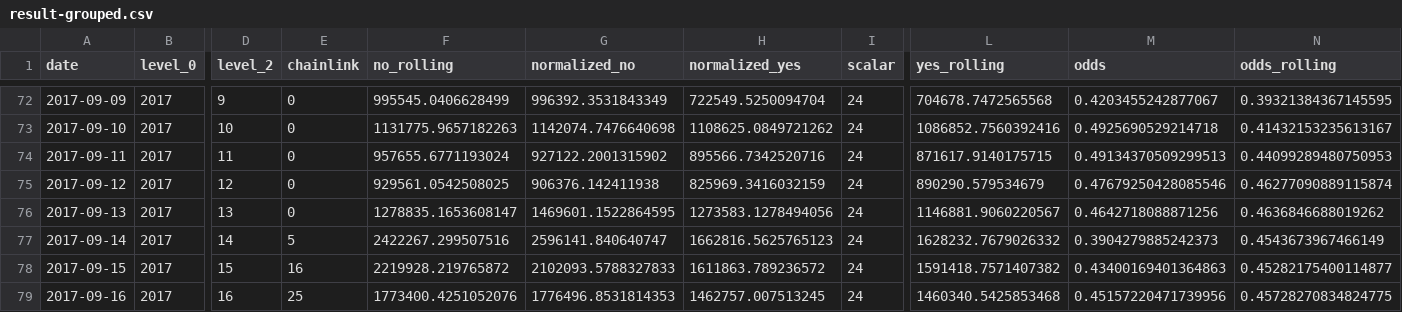
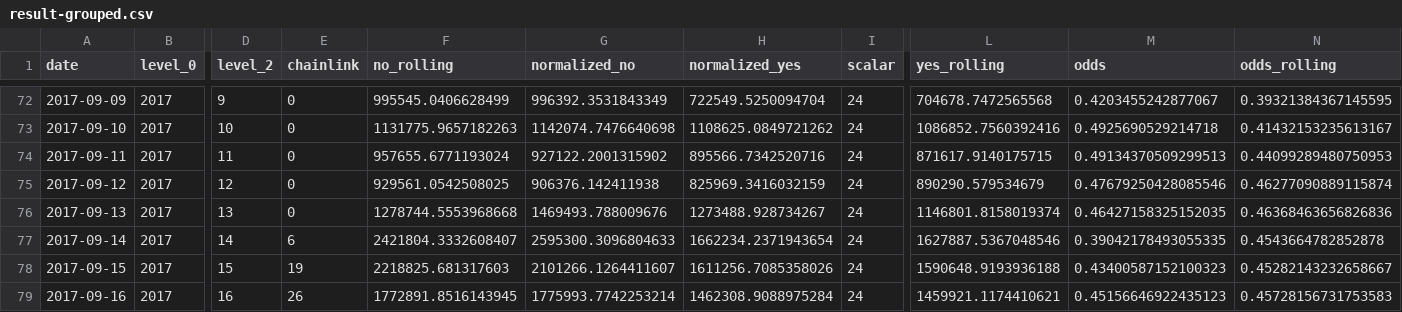
Before and after one commit to pboulus/pboulus.github.io, a CSV file: app/result-grouped.csv, drawn as a sheet; only a part is shown, gaps mark what is left out; the diff covers the shown part only; the diff names each change by its address in the sheet, - before the commit and + after, or states it on an @@ line.

```diff
--- a/app/result-grouped.csv
+++ b/app/result-grouped.csv
-F76 (no_rolling): 1278835.1653608147
+F76 (no_rolling): 1278744.5553968668
-G76 (normalized_no): 1469601.1522864595
+G76 (normalized_no): 1469493.788009676
-H76 (normalized_yes): 1273583.1278494056
+H76 (normalized_yes): 1273488.928734267
-L76 (yes_rolling): 1146881.9060220567
+L76 (yes_rolling): 1146801.8158019374
-M76 (odds): 0.4642718088871256
+M76 (odds): 0.46427158325152035
-N76 (odds_rolling): 0.4636846688019262
+N76 (odds_rolling): 0.46368463656826836
-E77 (chainlink): 5
+E77 (chainlink): 6
-F77 (no_rolling): 2422267.299507516
+F77 (no_rolling): 2421804.3332608407
-G77 (normalized_no): 2596141.840640747
+G77 (normalized_no): 2595300.3096804633
-H77 (normalized_yes): 1662816.5625765123
+H77 (normalized_yes): 1662234.2371943654
-L77 (yes_rolling): 1628232.7679026332
+L77 (yes_rolling): 1627887.5367048546
-M77 (odds): 0.3904279885242373
+M77 (odds): 0.39042178493055335
-N77 (odds_rolling): 0.4543673967466149
+N77 (odds_rolling): 0.4543664782852878
-E78 (chainlink): 16
+E78 (chainlink): 19
-F78 (no_rolling): 2219928.219765872
+F78 (no_rolling): 2218825.681317603
-G78 (normalized_no): 2102093.5788327833
+G78 (normalized_no): 2101266.1264411607
-H78 (normalized_yes): 1611863.789236572
+H78 (normalized_yes): 1611256.7085358026
-L78 (yes_rolling): 1591418.7571407382
+L78 (yes_rolling): 1590648.9193936188
-M78 (odds): 0.43400169401364863
+M78 (odds): 0.43400587152100323
-N78 (odds_rolling): 0.45282175400114877
+N78 (odds_rolling): 0.45282143232658667
-E79 (chainlink): 25
+E79 (chainlink): 26
-F79 (no_rolling): 1773400.4251052076
+F79 (no_rolling): 1772891.8516143945
-G79 (normalized_no): 1776496.8531814353
+G79 (normalized_no): 1775993.7742253214
-H79 (normalized_yes): 1462757.007513245
+H79 (normalized_yes): 1462308.9088975284
-L79 (yes_rolling): 1460340.5425853468
+L79 (yes_rolling): 1459921.1174410621
-M79 (odds): 0.45157220471739956
+M79 (odds): 0.45156646922435123
-N79 (odds_rolling): 0.45728270834824775
+N79 (odds_rolling): 0.45728156731753583
```
Also changed, not shown: 36 edited cells elsewhere in this file, app/result.csv, 2 other files.
